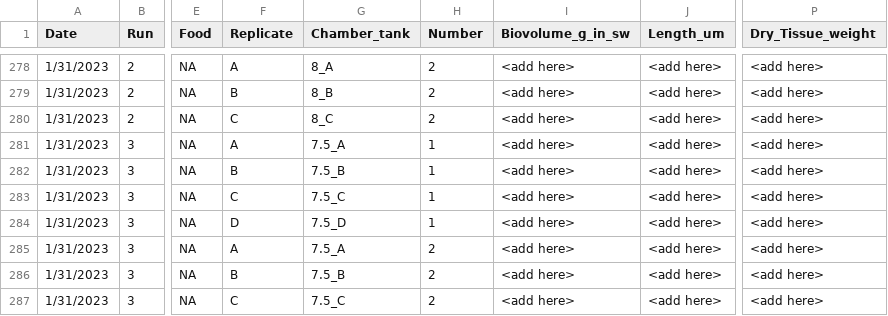
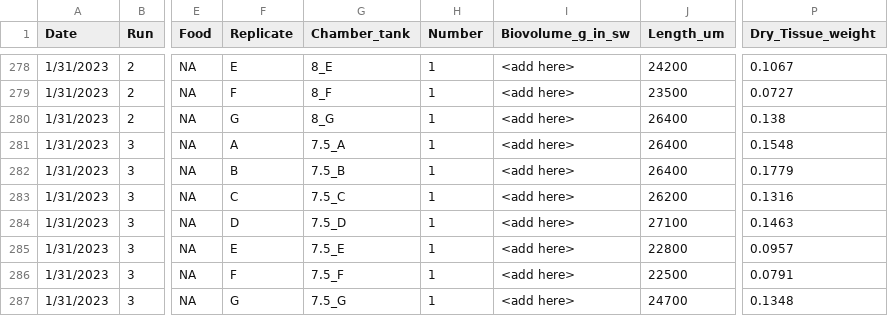
Before and after one commit to NEFSC/EAD-ASEB-Airradians_multigen_OA, a CSV file: RAnalysis/Data/Physiology/Respiration/Reference_resp_size.csv, drawn as a sheet; only a part is shown, gaps mark what is left out; the diff covers the shown part only; the diff names each change by its address in the sheet, - before the commit and + after, or states it on an @@ line.

```diff
--- a/RAnalysis/Data/Physiology/Respiration/Reference_resp_size.csv
+++ b/RAnalysis/Data/Physiology/Respiration/Reference_resp_size.csv
-F278 (Replicate): A
+F278 (Replicate): E
-G278 (Chamber_tank): 8_A
+G278 (Chamber_tank): 8_E
-H278:H280 (Number): 2
+H278:H280 (Number): 1
-J278 (Length_um): <add here>
+J278 (Length_um): 24200
-P278 (Dry_Tissue_weight): <add here>
+P278 (Dry_Tissue_weight): 0.1067
-F279 (Replicate): B
+F279 (Replicate): F
-G279 (Chamber_tank): 8_B
+G279 (Chamber_tank): 8_F
-J279 (Length_um): <add here>
+J279 (Length_um): 23500
-P279 (Dry_Tissue_weight): <add here>
+P279 (Dry_Tissue_weight): 0.0727
-F280 (Replicate): C
+F280 (Replicate): G
-G280 (Chamber_tank): 8_C
+G280 (Chamber_tank): 8_G
-J280:J282 (Length_um): <add here>
+J280:J282 (Length_um): 26400
-P280 (Dry_Tissue_weight): <add here>
+P280 (Dry_Tissue_weight): 0.138
-P281 (Dry_Tissue_weight): <add here>
+P281 (Dry_Tissue_weight): 0.1548
-P282 (Dry_Tissue_weight): <add here>
+P282 (Dry_Tissue_weight): 0.1779
-J283 (Length_um): <add here>
+J283 (Length_um): 26200
-P283 (Dry_Tissue_weight): <add here>
+P283 (Dry_Tissue_weight): 0.1316
-J284 (Length_um): <add here>
+J284 (Length_um): 27100
-P284 (Dry_Tissue_weight): <add here>
+P284 (Dry_Tissue_weight): 0.1463
-F285 (Replicate): A
+F285 (Replicate): E
-G285 (Chamber_tank): 7.5_A
+G285 (Chamber_tank): 7.5_E
-H285:H287 (Number): 2
+H285:H287 (Number): 1
-J285 (Length_um): <add here>
+J285 (Length_um): 22800
-P285 (Dry_Tissue_weight): <add here>
+P285 (Dry_Tissue_weight): 0.0957
-F286 (Replicate): B
+F286 (Replicate): F
-G286 (Chamber_tank): 7.5_B
+G286 (Chamber_tank): 7.5_F
-J286 (Length_um): <add here>
+J286 (Length_um): 22500
-P286 (Dry_Tissue_weight): <add here>
+P286 (Dry_Tissue_weight): 0.0791
-F287 (Replicate): C
+F287 (Replicate): G
-G287 (Chamber_tank): 7.5_C
+G287 (Chamber_tank): 7.5_G
-J287 (Length_um): <add here>
+J287 (Length_um): 24700
-P287 (Dry_Tissue_weight): <add here>
+P287 (Dry_Tissue_weight): 0.1348
```
Also changed, not shown: 52 edited cells elsewhere in this file, RAnalysis/Data/Physiology/Biodeposition/F2/cumulative_raw/Raw_masterdata_biodeposition_F2.csv, 10 other files.
